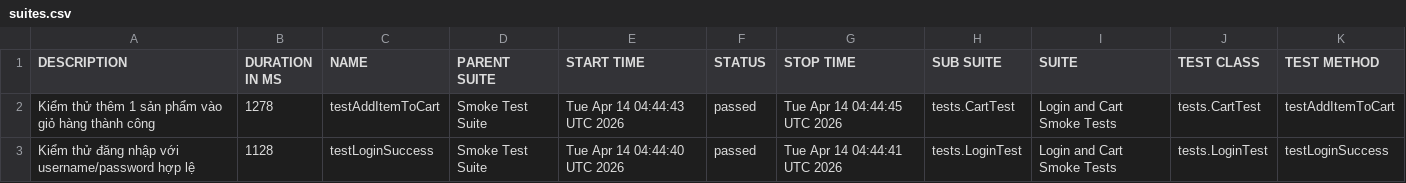
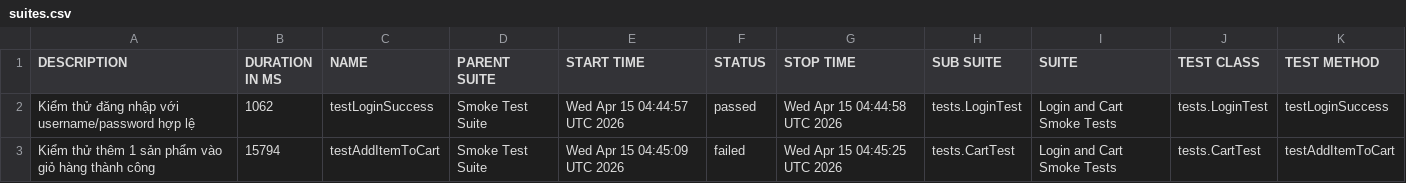
Before and after one commit to tranleanhdai/selenium-framework, a CSV file: data/suites.csv, drawn as a sheet.

```diff
--- a/data/suites.csv
+++ b/data/suites.csv
@@ -1,3 +1,3 @@
 "DESCRIPTION","DURATION IN MS","NAME","PARENT SUITE","START TIME","STATUS","STOP TIME","SUB SUITE","SUITE","TEST CLASS","TEST METHOD"
-"Kiểm thử thêm 1 sản phẩm vào giỏ hàng thành công","1278","testAddItemToCart","Smoke Test Suite","Tue Apr 14 04:44:43 UTC 2026","passed","Tue Apr 14 04:44:45 UTC 2026","tests.CartTest","Login and Cart Smoke Tests","tests.CartTest","testAddItemToCart"
-"Kiểm thử đăng nhập với username/password hợp lệ","1128","testLoginSuccess","Smoke Test Suite","Tue Apr 14 04:44:40 UTC 2026","passed","Tue Apr 14 04:44:41 UTC 2026","tests.LoginTest","Login and Cart Smoke Tests","tests.LoginTest","testLoginSuccess"
+"Kiểm thử đăng nhập với username/password hợp lệ","1062","testLoginSuccess","Smoke Test Suite","Wed Apr 15 04:44:57 UTC 2026","passed","Wed Apr 15 04:44:58 UTC 2026","tests.LoginTest","Login and Cart Smoke Tests","tests.LoginTest","testLoginSuccess"
+"Kiểm thử thêm 1 sản phẩm vào giỏ hàng thành công","15794","testAddItemToCart","Smoke Test Suite","Wed Apr 15 04:45:09 UTC 2026","failed","Wed Apr 15 04:45:25 UTC 2026","tests.CartTest","Login and Cart Smoke Tests","tests.CartTest","testAddItemToCart"
```
Also changed, not shown: 37 other files.
